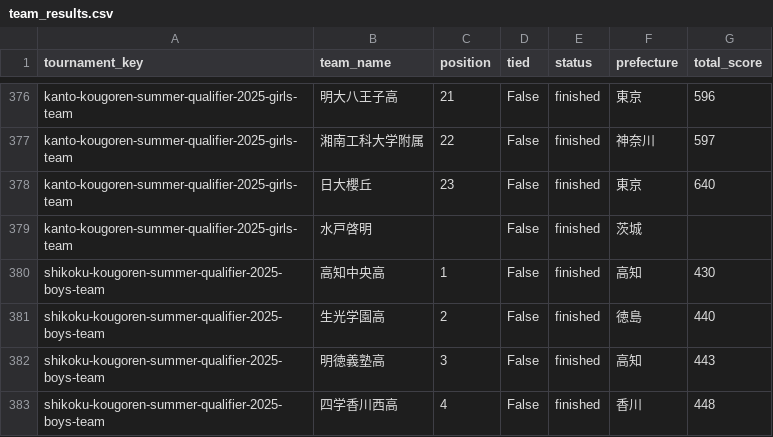
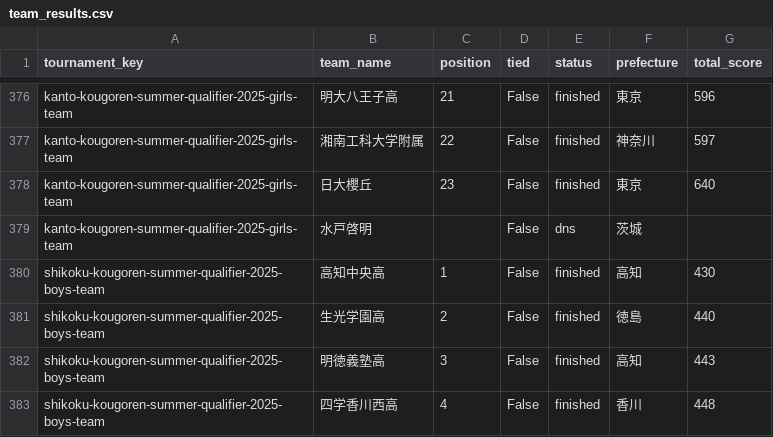
Before and after one commit to ryusakane/athni, a CSV file: data/team_results.csv, drawn as a sheet; only a part is shown, gaps mark what is left out.

```diff
--- a/data/team_results.csv
+++ b/data/team_results.csv
@@ -378,3 +378,3 @@ kanto-kougoren-summer-qualifier-2025-girls-team,湘南工科大学附属,22,Fals
 kanto-kougoren-summer-qualifier-2025-girls-team,日大櫻丘,23,False,finished,東京,640
-kanto-kougoren-summer-qualifier-2025-girls-team,水戸啓明,,False,finished,茨城,
+kanto-kougoren-summer-qualifier-2025-girls-team,水戸啓明,,False,dns,茨城,
 shikoku-kougoren-summer-qualifier-2025-boys-team,高知中央高,1,False,finished,高知,430
```
Also changed, not shown: data/tournament_results.csv, 4 other files.
